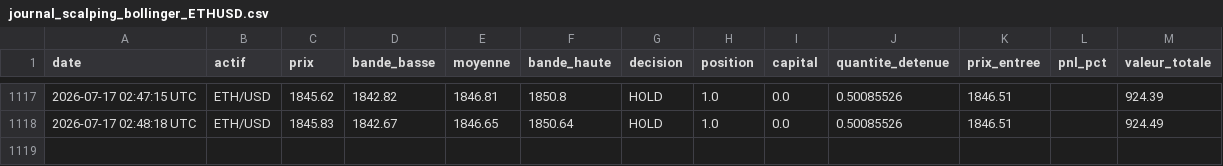
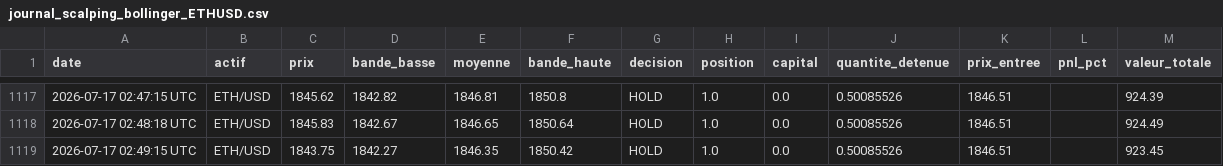
Before and after one commit to ohnonpaslui/Bot-Trading-v2, a CSV file: journal_scalping_bollinger_ETHUSD.csv, drawn as a sheet; only a part is shown, gaps mark what is left out; the diff names each change by its address in the sheet, - before the commit and + after, or states it on an @@ line.

```diff
--- a/journal_scalping_bollinger_ETHUSD.csv
+++ b/journal_scalping_bollinger_ETHUSD.csv
+row 1119: 2026-07-17 02:49:15 UTC | ETH/USD | 1843.75 | 1842.27 | 1846.35 | 1850.42 | HOLD | 1.0 | 0.0 | 0.50085526 | 1846.51 |  | 923.45
```
Also changed, not shown: journal_scalping_bollinger_BTCUSD.csv.
